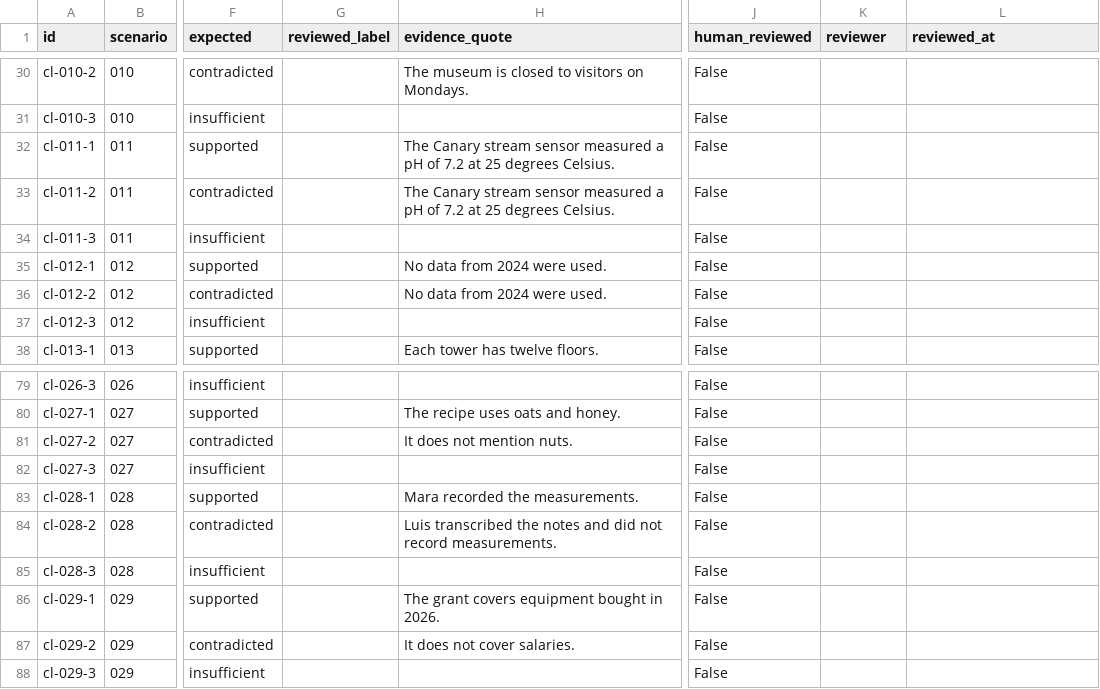
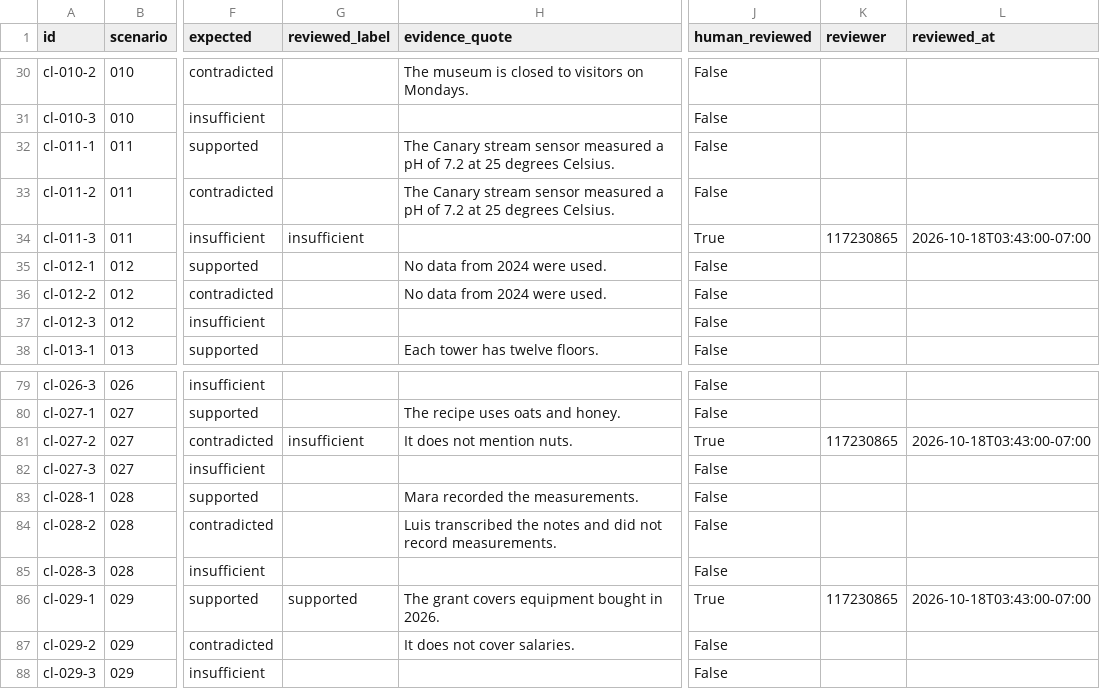
Before and after one commit to CompactSupport/ClaimLedger, a CSV file: benchmark/candidates/review_queue.csv, drawn as a sheet; only a part is shown, gaps mark what is left out; the diff covers the shown part only; the diff names each change by its address in the sheet, - before the commit and + after, or states it on an @@ line.

Commit message:
Import the Steven and David review into the candidate queue.
Author labels stay in expected. Thirty reviewed rows do not release a gold benchmark.

```diff
--- a/benchmark/candidates/review_queue.csv
+++ b/benchmark/candidates/review_queue.csv
-G34 (reviewed_label): (empty)
+G34 (reviewed_label): insufficient
-J34 (human_reviewed): False
+J34 (human_reviewed): True
-K34 (reviewer): (empty)
+K34 (reviewer): 117230865
-L34 (reviewed_at): (empty)
+L34 (reviewed_at): 2026-10-18T03:43:00-07:00
-G81 (reviewed_label): (empty)
+G81 (reviewed_label): insufficient
-J81 (human_reviewed): False
+J81 (human_reviewed): True
-K81 (reviewer): (empty)
+K81 (reviewer): 117230865
-L81 (reviewed_at): (empty)
+L81 (reviewed_at): 2026-10-18T03:43:00-07:00
-G86 (reviewed_label): (empty)
+G86 (reviewed_label): supported
-J86 (human_reviewed): False
+J86 (human_reviewed): True
-K86 (reviewer): (empty)
+K86 (reviewer): 117230865
-L86 (reviewed_at): (empty)
+L86 (reviewed_at): 2026-10-18T03:43:00-07:00
```
Also changed, not shown: 120 edited cells elsewhere in this file, 23 other files.
